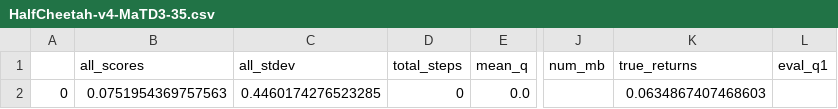
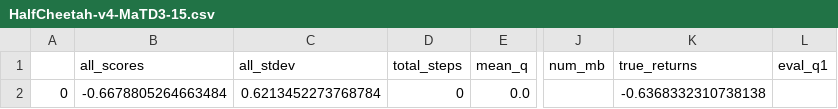
Before and after one commit to h-yamani/RD-PER-baselines, a CSV file: MAPER/MfRL_Cont/exps/results/HalfCheetah-v4-MaTD3-15.csv (was MAPER/MfRL_Cont/exps/results/HalfCheetah-v4-MaTD3-35.csv), drawn as a sheet; only a part is shown, gaps mark what is left out; the diff names each change by its address in the sheet, - before the commit and + after, or states it on an @@ line.

```diff
--- a/MAPER/MfRL_Cont/exps/results/HalfCheetah-v4-MaTD3-35.csv
+++ b/MAPER/MfRL_Cont/exps/results/HalfCheetah-v4-MaTD3-15.csv
-B2 (all_scores): 0.0751954369757563
+B2 (all_scores): -0.6678805264663484
-C2 (all_stdev): 0.4460174276523285
+C2 (all_stdev): 0.6213452273768784
-K2 (true_returns): 0.0634867407468603
+K2 (true_returns): -0.6368332310738138
```
Also changed, not shown: LA3P/LA3P/Code/SAC/results/csv/PER-SAC_HalfCheetah-v4_55_eval_.csv, LAP-PAL/continuous/results/csv/LAP_TD3_HalfCheetah-v4_55_eval_.csv, 32 other files.
